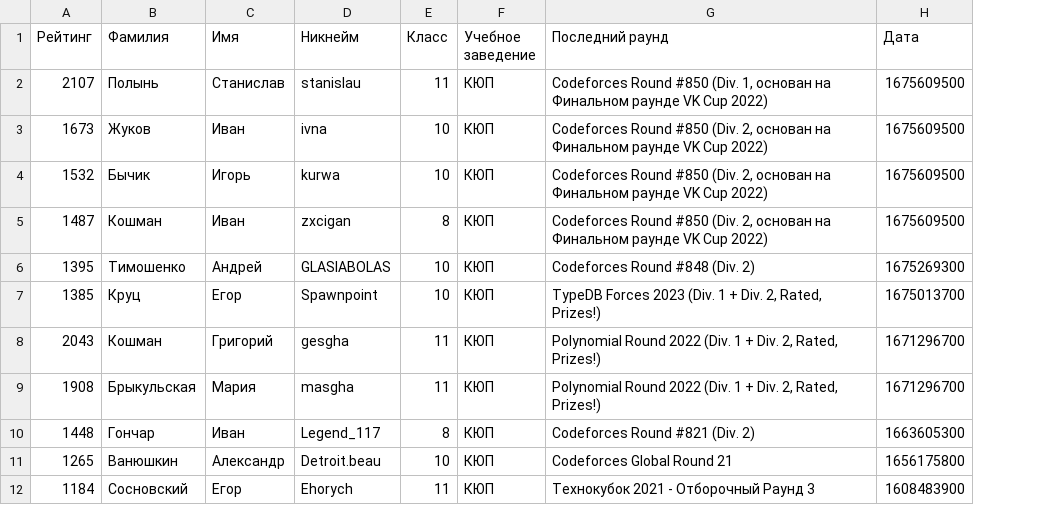
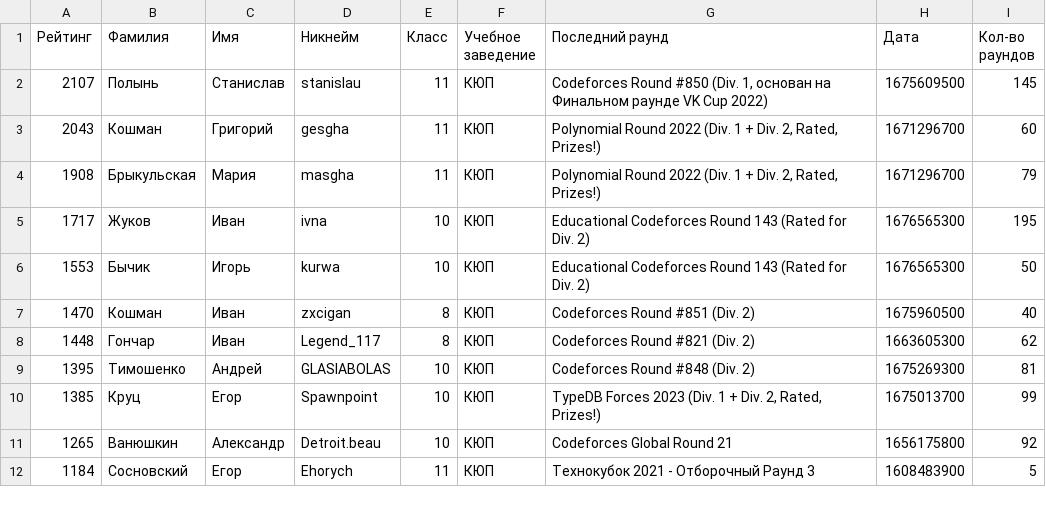
Before and after one commit to Pavelx4y16/codeforces, a CSV file: codeforces/resources/cities/мозырь.csv, drawn as a sheet; addresses are those after the commit; the diff names each change by its address in the sheet, - before the commit and + after, or states it on an @@ line.

```diff
--- a/codeforces/resources/cities/мозырь.csv
+++ b/codeforces/resources/cities/мозырь.csv
+column I (Кол-во раундов), row 2: 145; rows 5-7: 195 | 50 | 40; rows 9-12: 81 | 99 | 92 | 5
@@ row 8 moved to row 3: 2043 @@
@@ row 9 moved to row 4: 1908 @@
-A5 (Рейтинг): 1673
+A5 (Рейтинг): 1717
-G5:G6 (Последний раунд): Codeforces Round #850 (Div. 2, основан на Финальном раунде VK Cup 2022)
+G5:G6 (Последний раунд): Educational Codeforces Round 143 (Rated for Div. 2)
-H5:H6 (Дата): 1675609500
+H5:H6 (Дата): 1676565300
-A6 (Рейтинг): 1532
+A6 (Рейтинг): 1553
-A7 (Рейтинг): 1487
+A7 (Рейтинг): 1470
-G7 (Последний раунд): Codeforces Round #850 (Div. 2, основан на Финальном раунде VK Cup 2022)
+G7 (Последний раунд): Codeforces Round #851 (Div. 2)
-H7 (Дата): 1675609500
+H7 (Дата): 1675960500
@@ row 10 moved to row 8: 1448 @@
```
Also changed, not shown: codeforces/resources/cities/гомель.csv, codeforces/resources/cities/светлогорск.csv, 5 other files.
